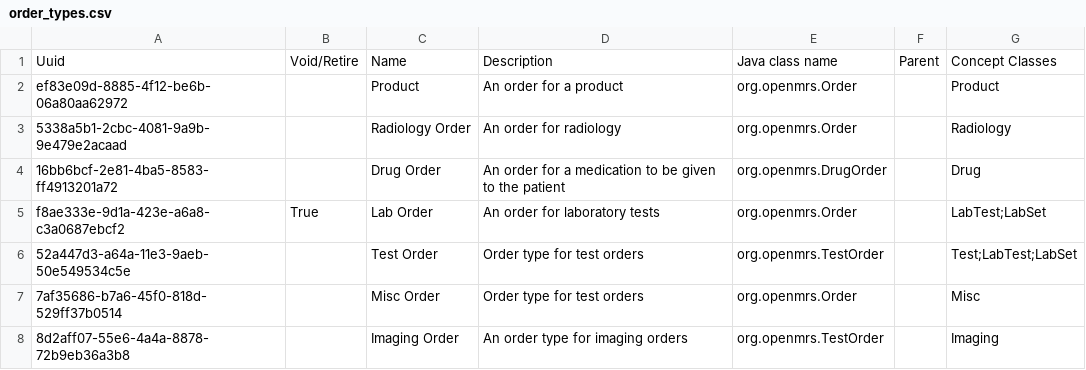
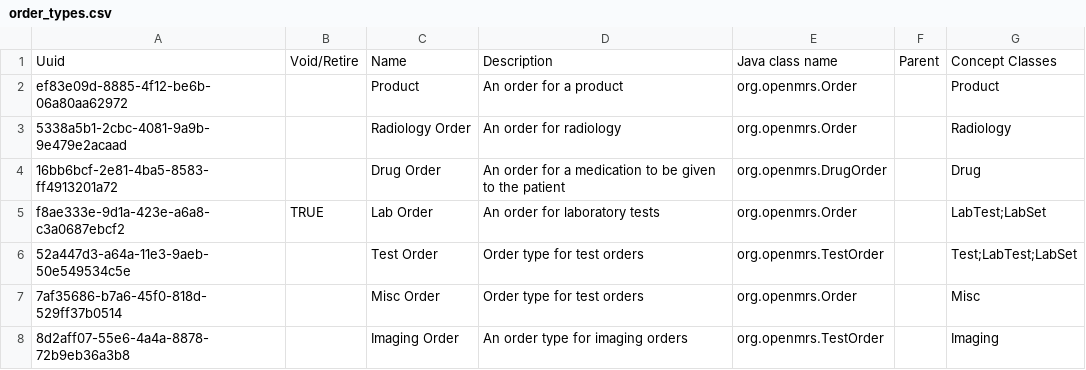
Before and after one commit to mekomsolutions/ozone-haiti, a CSV file: configs/openmrs/initializer_config/ordertypes/order_types.csv, drawn as a sheet.

Commit message:
Update order_types.csv
Change to uppercase

```diff
--- a/configs/openmrs/initializer_config/ordertypes/order_types.csv
+++ b/configs/openmrs/initializer_config/ordertypes/order_types.csv
@@ -4,3 +4,3 @@ ef83e09d-8885-4f12-be6b-06a80aa62972,,Product,An order for a product,org.openmrs
 16bb6bcf-2e81-4ba5-8583-ff4913201a72,,Drug Order,An order for a medication to be given to the patient,org.openmrs.DrugOrder,,Drug
-f8ae333e-9d1a-423e-a6a8-c3a0687ebcf2,True,Lab Order,An order for laboratory tests,org.openmrs.Order,,LabTest;LabSet
+f8ae333e-9d1a-423e-a6a8-c3a0687ebcf2,TRUE,Lab Order,An order for laboratory tests,org.openmrs.Order,,LabTest;LabSet
 52a447d3-a64a-11e3-9aeb-50e549534c5e,,Test Order,Order type for test orders,org.openmrs.TestOrder,,Test;LabTest;LabSet
```
